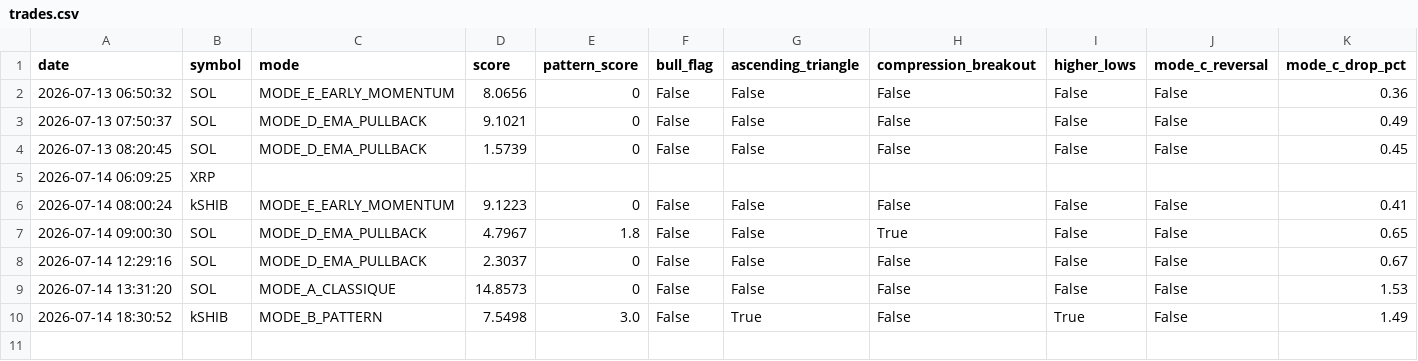
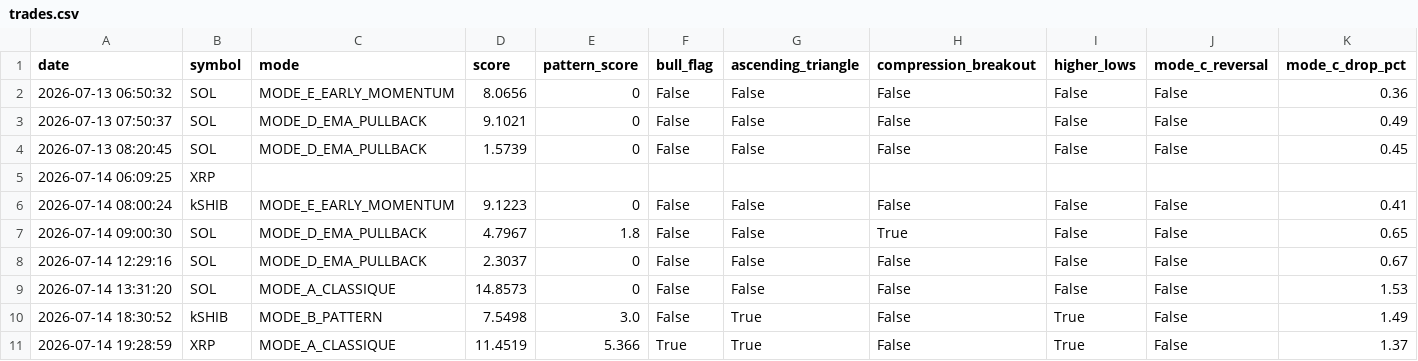
Before and after one commit to frisoo70-ux/trading-bot-data, a CSV file: bot-data/trades.csv, drawn as a sheet; only a part is shown; rows hold the shown columns only; the diff names each change by its address in the sheet, - before the commit and + after, or states it on an @@ line.

Commit message:
Bot data backup: trades.csv

```diff
--- a/bot-data/trades.csv
+++ b/bot-data/trades.csv
+row 11: 2026-07-14 19:28:59 | XRP | MODE_A_CLASSIQUE | 11.4519 | 5.366 | True | True | False | True | False | 1.37
```
